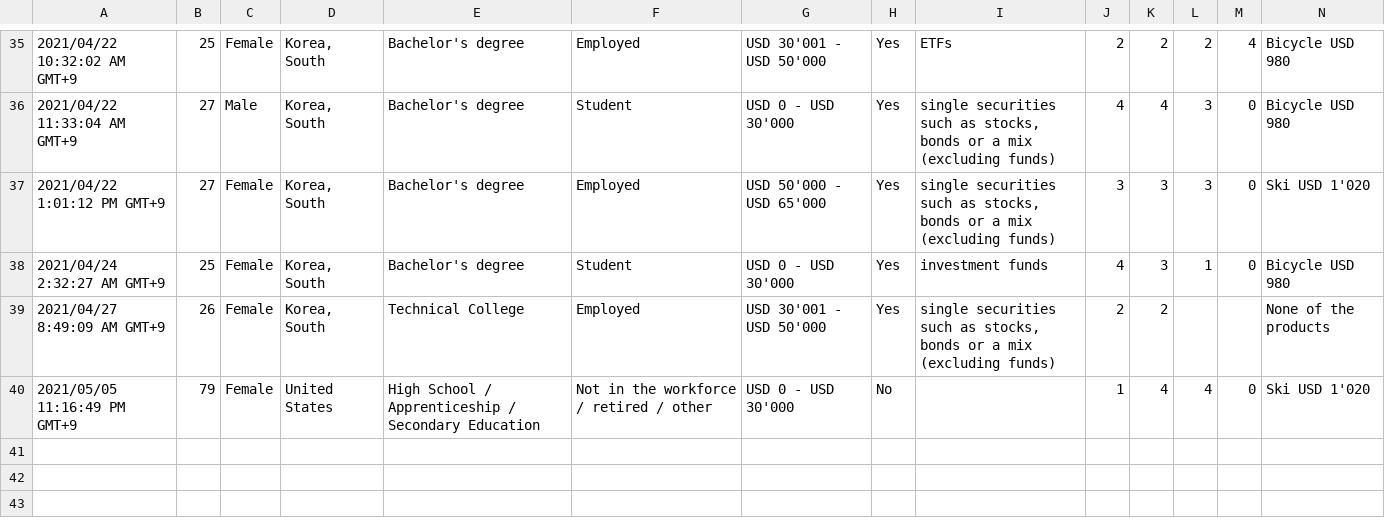
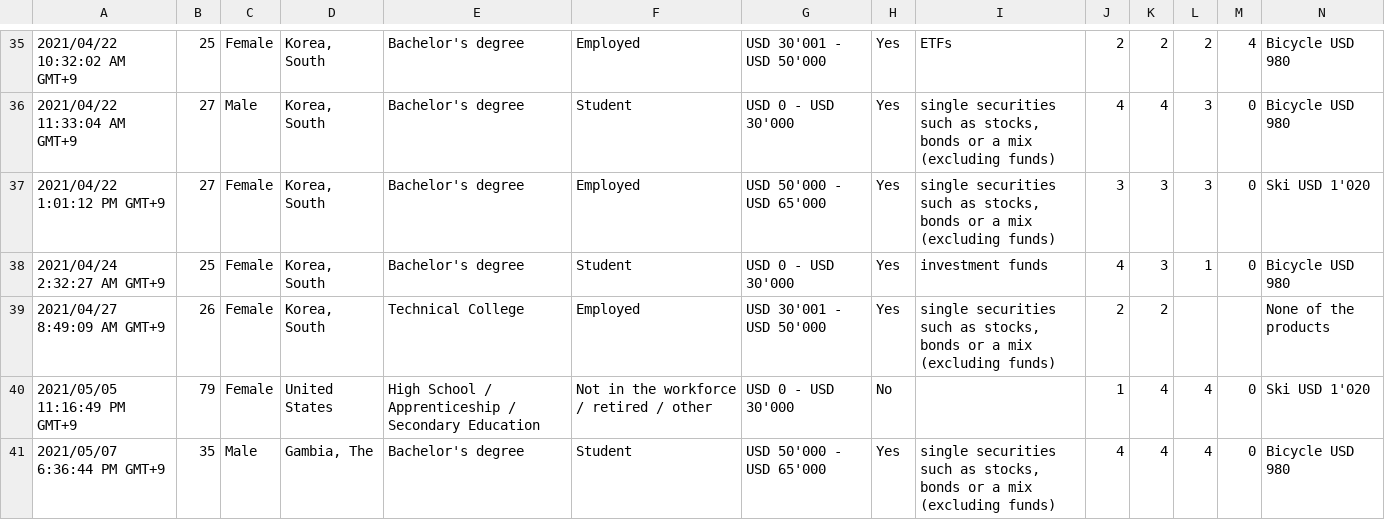
Before and after one commit to MichaelvonSiebenthal/MasterThesis, a CSV file: survey/Attitudes and Knowledge Regarding Finance.csv, drawn as a sheet; only a part is shown, gaps mark what is left out; rows hold the shown columns only; the diff names each change by its address in the sheet, - before the commit and + after, or states it on an @@ line.

```diff
--- a/survey/Attitudes and Knowledge Regarding Finance.csv
+++ b/survey/Attitudes and Knowledge Regarding Finance.csv
+row 41: 2021/05/07 6:36:44 PM GMT+9 | 35 | Male | Gambia, The | Bachelor's degree | Student | USD 50'000 - USD 65'000 | Yes | single securities such as stocks, bonds or a mix (excluding funds) | 4 | 4 | 4 | 0 | Bicycle USD 980
```
Also changed, not shown: survey/Kenntnisse und Einstellungen im Finanzbereich.csv, 4 other files.
